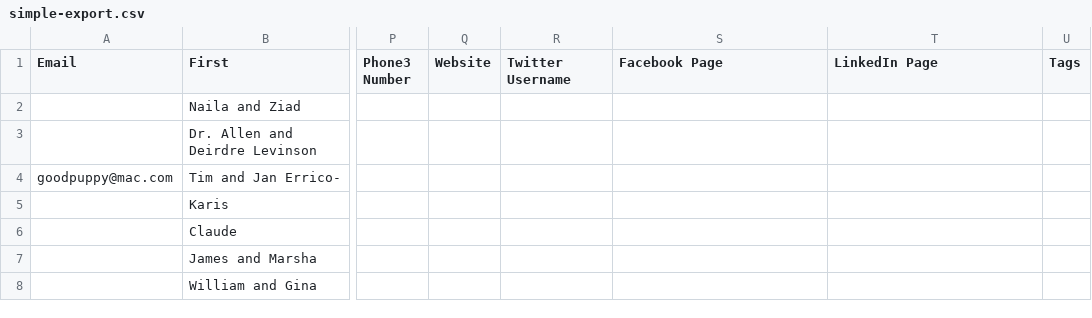
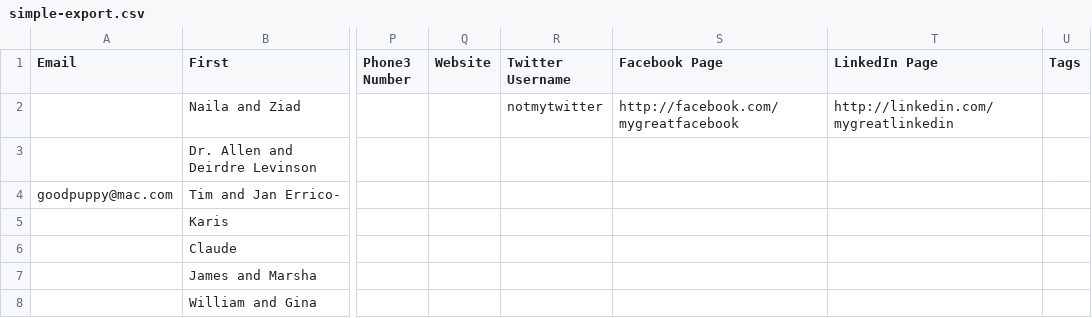
Before and after one commit to judy-zz/artfully_ose, a CSV file: features/support/simple-export.csv, drawn as a sheet; only a part is shown, gaps mark what is left out; the diff names each change by its address in the sheet, - before the commit and + after, or states it on an @@ line.

Commit message:
Remove unused controller spec. Add dummy twitter/facebook/linkedin details to a sample row. Fix an error in the import story.

```diff
--- a/features/support/simple-export.csv
+++ b/features/support/simple-export.csv
-R2 (Twitter Username): (empty)
+R2 (Twitter Username): notmytwitter
-S2 (Facebook Page): (empty)
+S2 (Facebook Page): http://facebook.com/mygreatfacebook
-T2 (LinkedIn Page): (empty)
+T2 (LinkedIn Page): http://linkedin.com/mygreatlinkedin
```
Also changed, not shown: 3 other files.
